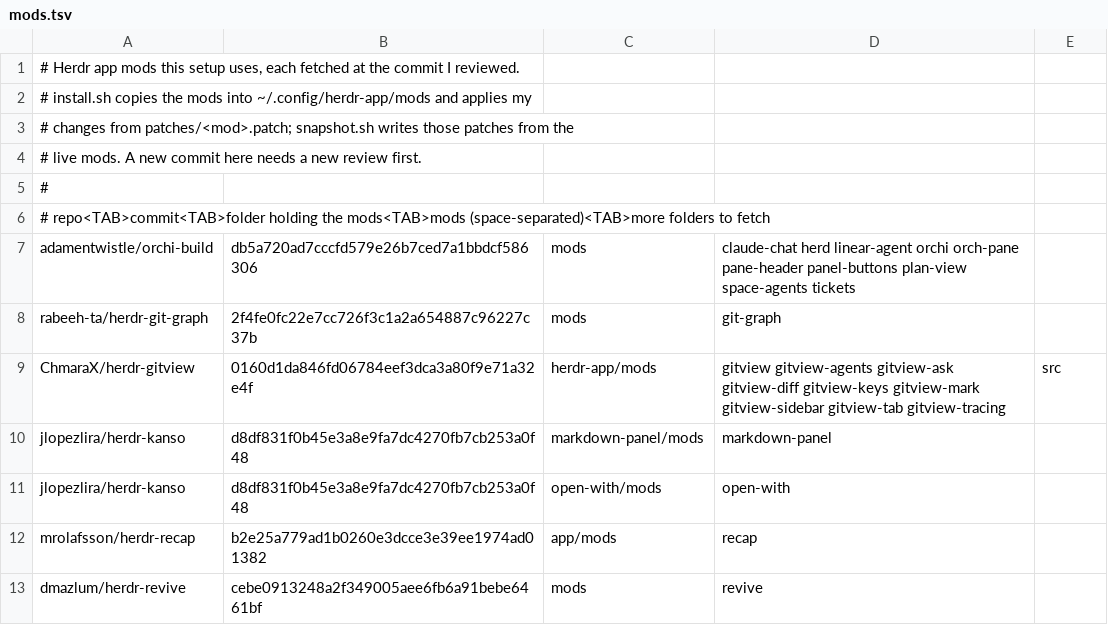
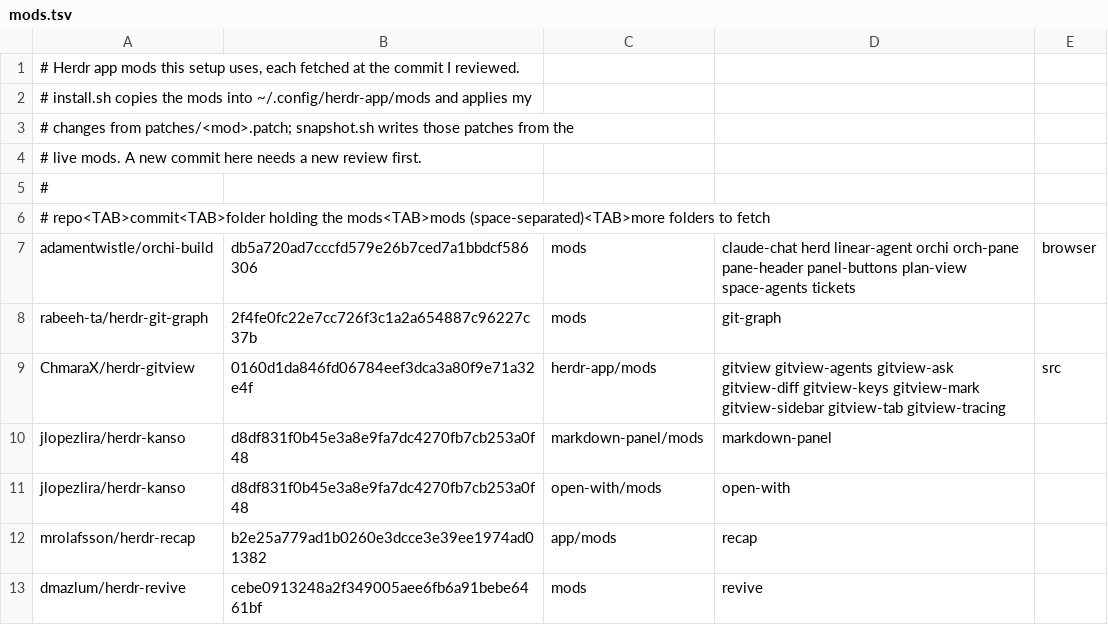
Before and after one commit to JarnKet/jarnket-omarchy-config, a TSV file: herdr/mods.tsv, drawn as a sheet; only a part is shown.

```diff
--- a/herdr/mods.tsv
+++ b/herdr/mods.tsv
@@ -6,3 +6,3 @@
 # repo<TAB>commit<TAB>folder holding the mods<TAB>mods (space-separated)<TAB>more folders to fetch
-adamentwistle/orchi-build	db5a720ad7cccfd579e26b7ced7a1bbdcf586306	mods	claude-chat herd linear-agent orchi orch-pane pane-header panel-buttons plan-view space-agents tickets
+adamentwistle/orchi-build	db5a720ad7cccfd579e26b7ced7a1bbdcf586306	mods	claude-chat herd linear-agent orchi orch-pane pane-header panel-buttons plan-view space-agents tickets	browser
 rabeeh-ta/herdr-git-graph	2f4fe0fc22e7cc726f3c1a2a654887c96227c37b	mods	git-graph
```
Also changed, not shown: 10 other files.
